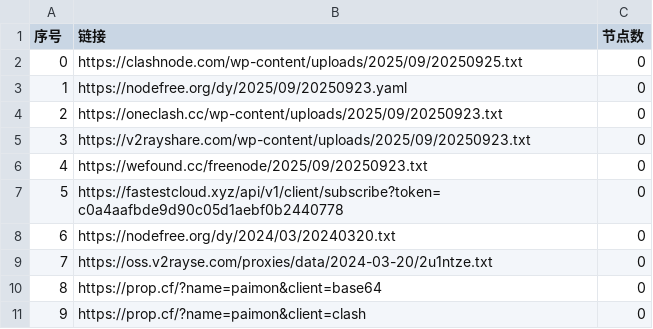
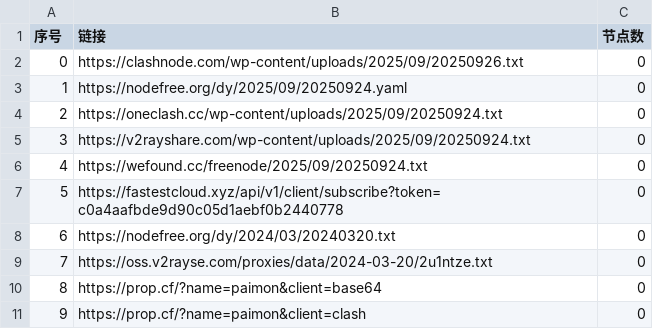
Before and after one commit to gbhga/AutoMergePublicNodes, a CSV file: list_result.csv, drawn as a sheet; only a part is shown.

```diff
--- a/list_result.csv
+++ b/list_result.csv
@@ -1,7 +1,7 @@
 序号,链接,节点数
-0,https://clashnode.com/wp-content/uploads/2025/09/20250925.txt,0
-1,https://nodefree.org/dy/2025/09/20250923.yaml,0
-2,https://oneclash.cc/wp-content/uploads/2025/09/20250923.txt,0
-3,https://v2rayshare.com/wp-content/uploads/2025/09/20250923.txt,0
-4,https://wefound.cc/freenode/2025/09/20250923.txt,0
+0,https://clashnode.com/wp-content/uploads/2025/09/20250926.txt,0
+1,https://nodefree.org/dy/2025/09/20250924.yaml,0
+2,https://oneclash.cc/wp-content/uploads/2025/09/20250924.txt,0
+3,https://v2rayshare.com/wp-content/uploads/2025/09/20250924.txt,0
+4,https://wefound.cc/freenode/2025/09/20250924.txt,0
 5,https://fastestcloud.xyz/api/v1/client/subscribe?token=c0a4aafbde9d90c05d1aebf0b2440778,0
```
Also changed, not shown: 4 other files.
